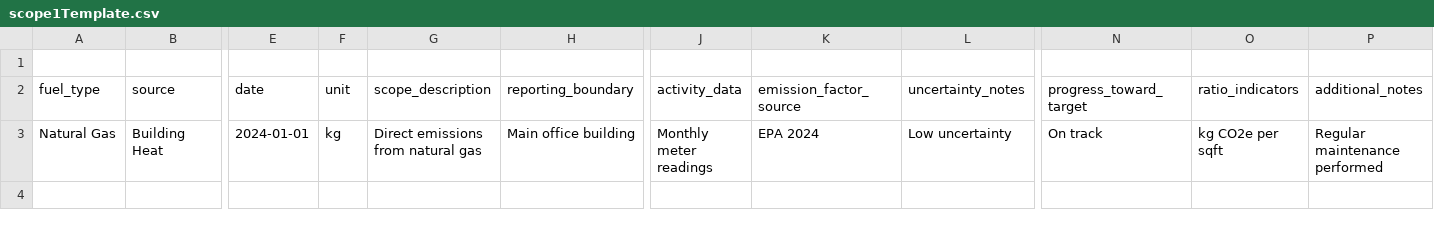
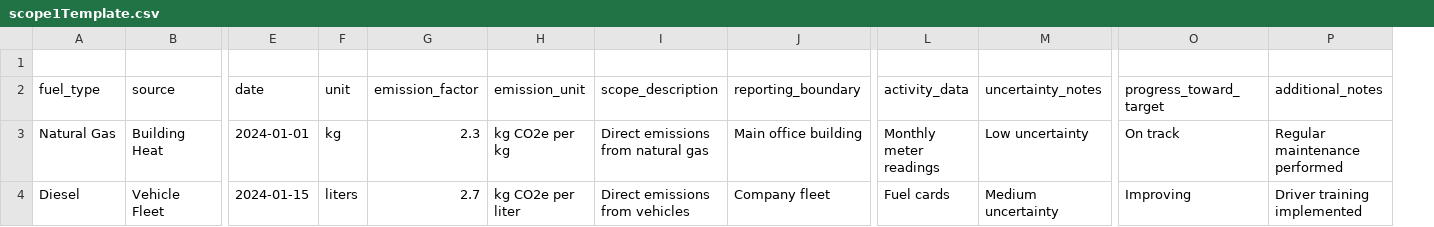
Before and after one commit to jankiewiet1/circa2-d3701b32, a CSV file: src/data/scope1Template.csv, drawn as a sheet; only a part is shown, gaps mark what is left out; removed rows and columns are numbered as before the commit, all else as after; rows hold the shown columns only; the diff names each change by its address in the sheet, - before the commit and + after, or states it on an @@ line.

```diff
--- a/src/data/scope1Template.csv
+++ b/src/data/scope1Template.csv
+column G (emission_factor), row 3: 2.3
+column H (emission_unit), row 3: kg CO2e per kg
-column K (emission_factor_source), row 3: EPA 2024
-column O (ratio_indicators), row 3: kg CO2e per sqft
+row 4: Diesel | Vehicle Fleet | 2024-01-15 | liters | 2.7 | kg CO2e per liter | Direct emissions from vehicles | Company fleet | Fuel cards | Medium uncertainty | Improving | Driver training implemented
```
Also changed, not shown: src/data/scope2Template.csv, src/data/scope3Template.csv, 1 other file.
